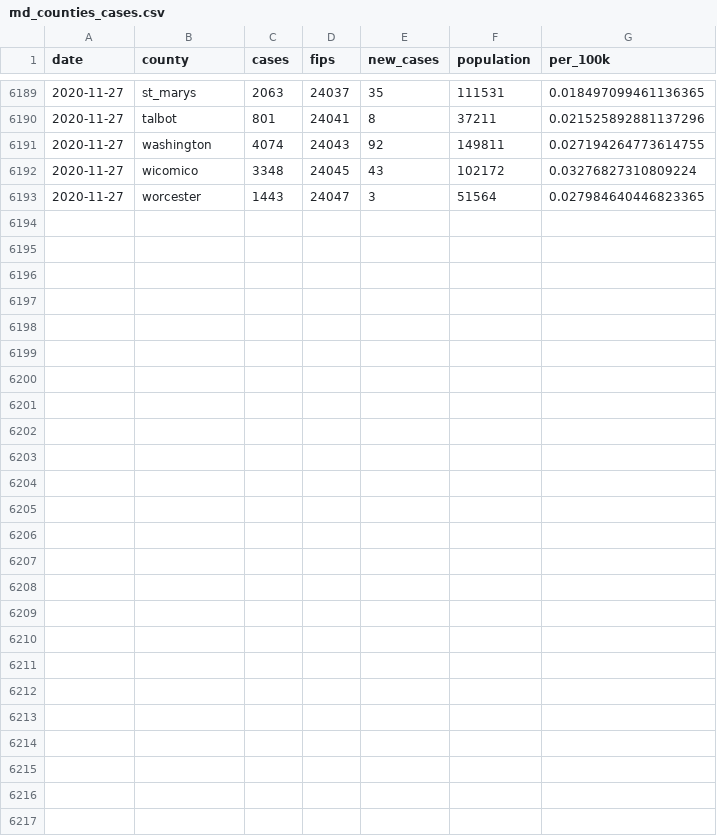
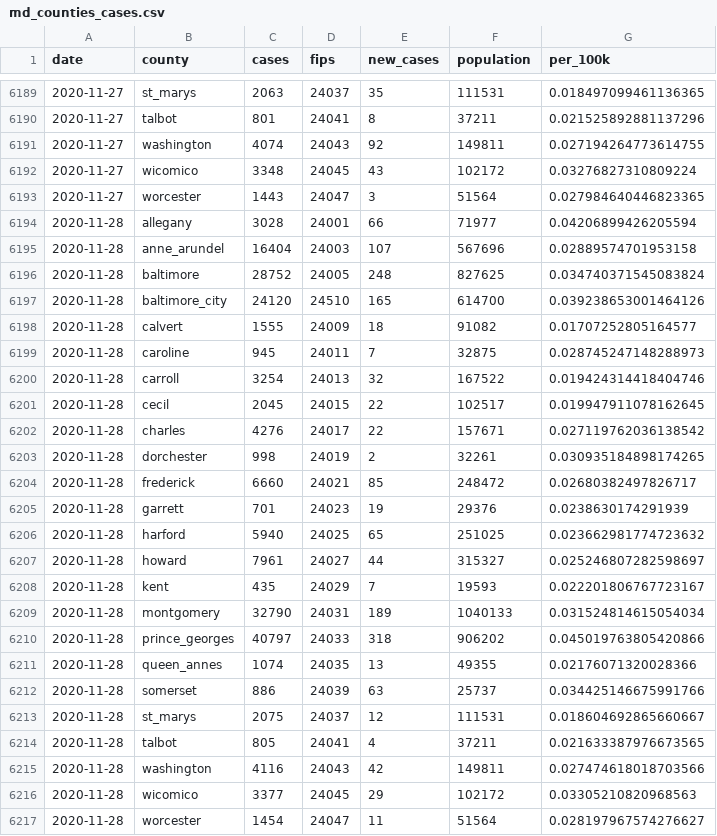
Before and after one commit to prayaggordy/D3-covid-map, a CSV file: data/md_counties_cases.csv, drawn as a sheet; only a part is shown, gaps mark what is left out.

```diff
--- a/data/md_counties_cases.csv
+++ b/data/md_counties_cases.csv
@@ -6193 +6193,25 @@ date,county,cases,fips,new_cases,population,per_100k
 2020-11-27,worcester,1443,24047,3,51564,0.027984640446823365
+2020-11-28,allegany,3028,24001,66,71977,0.04206899426205594
+2020-11-28,anne_arundel,16404,24003,107,567696,0.02889574701953158
+2020-11-28,baltimore,28752,24005,248,827625,0.034740371545083824
+2020-11-28,baltimore_city,24120,24510,165,614700,0.039238653001464126
+2020-11-28,calvert,1555,24009,18,91082,0.01707252805164577
+2020-11-28,caroline,945,24011,7,32875,0.028745247148288973
+2020-11-28,carroll,3254,24013,32,167522,0.019424314418404746
+2020-11-28,cecil,2045,24015,22,102517,0.019947911078162645
+2020-11-28,charles,4276,24017,22,157671,0.027119762036138542
+2020-11-28,dorchester,998,24019,2,32261,0.030935184898174265
+2020-11-28,frederick,6660,24021,85,248472,0.02680382497826717
+2020-11-28,garrett,701,24023,19,29376,0.0238630174291939
+2020-11-28,harford,5940,24025,65,251025,0.023662981774723632
+2020-11-28,howard,7961,24027,44,315327,0.025246807282598697
+2020-11-28,kent,435,24029,7,19593,0.022201806767723167
+2020-11-28,montgomery,32790,24031,189,1040133,0.031524814615054034
+2020-11-28,prince_georges,40797,24033,318,906202,0.045019763805420866
+2020-11-28,queen_annes,1074,24035,13,49355,0.02176071320028366
+2020-11-28,somerset,886,24039,63,25737,0.034425146675991766
+2020-11-28,st_marys,2075,24037,12,111531,0.018604692865660667
+2020-11-28,talbot,805,24041,4,37211,0.021633387976673565
+2020-11-28,washington,4116,24043,42,149811,0.027474618018703566
+2020-11-28,wicomico,3377,24045,29,102172,0.03305210820968563
+2020-11-28,worcester,1454,24047,11,51564,0.028197967574276627
```
Also changed, not shown: data/md_counties.csv, data/md_counties_deaths.csv, 17 other files.
